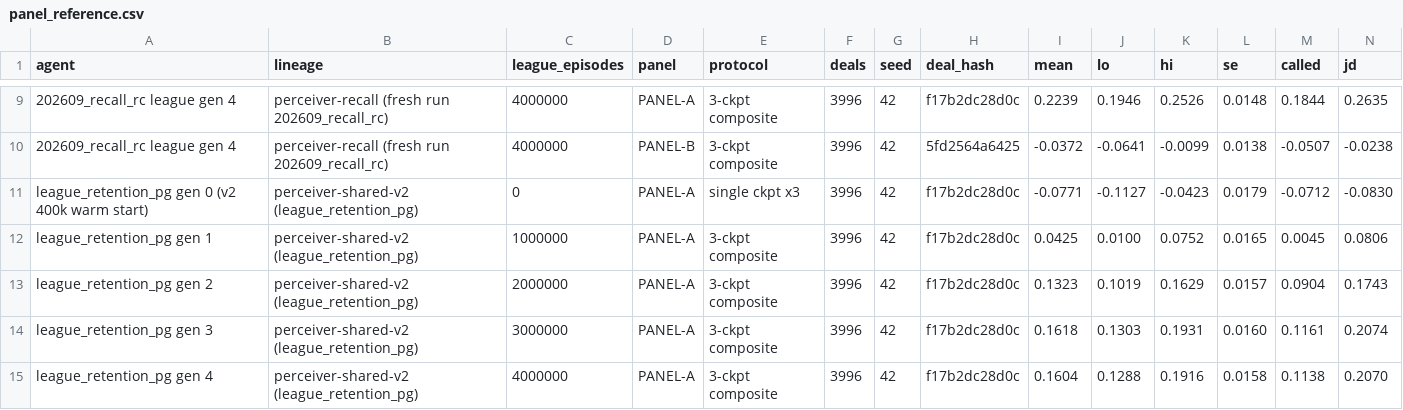
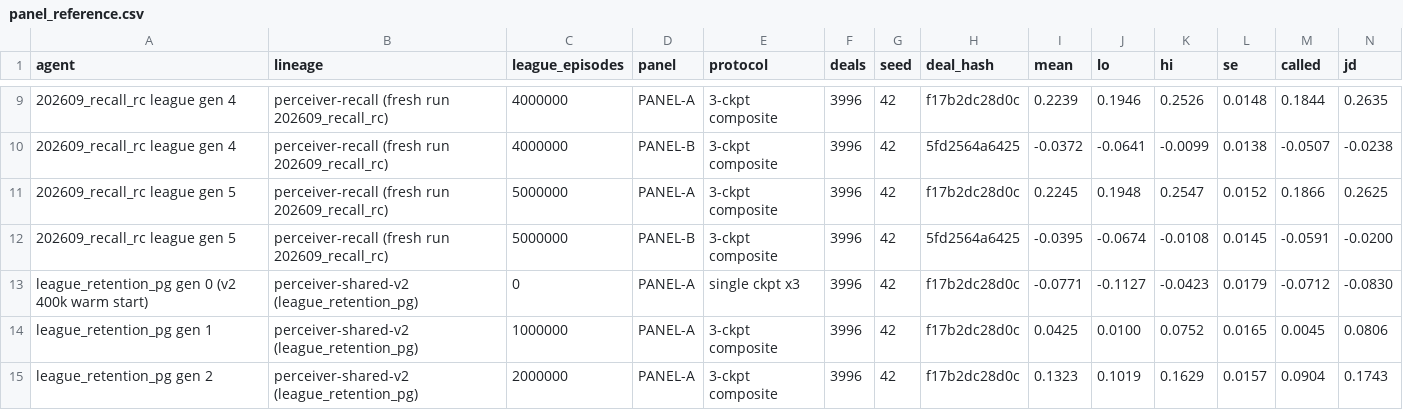
Before and after one commit to adamanthil/sheepsheadai, a CSV file: notebooks/panel_reference.csv, drawn as a sheet; only a part is shown, gaps mark what is left out; the shorter side is filled out with more unchanged rows; rows hold the shown columns only; the diff names each change by its address in the sheet, - before the commit and + after, or states it on an @@ line.

```diff
--- a/notebooks/panel_reference.csv
+++ b/notebooks/panel_reference.csv
+row 11: 202609_recall_rc league gen 5 | perceiver-recall (fresh run 202609_recall_rc) | 5000000 | PANEL-A | 3-ckpt composite | 3996 | 42 | f17b2dc28d0c | 0.2245 | 0.1948 | 0.2547 | 0.0152 | 0.1866 | 0.2625
+row 12: 202609_recall_rc league gen 5 | perceiver-recall (fresh run 202609_recall_rc) | 5000000 | PANEL-B | 3-ckpt composite | 3996 | 42 | 5fd2564a6425 | -0.0395 | -0.0674 | -0.0108 | 0.0145 | -0.0591 | -0.0200
```
Also changed, not shown: 1 other file.
